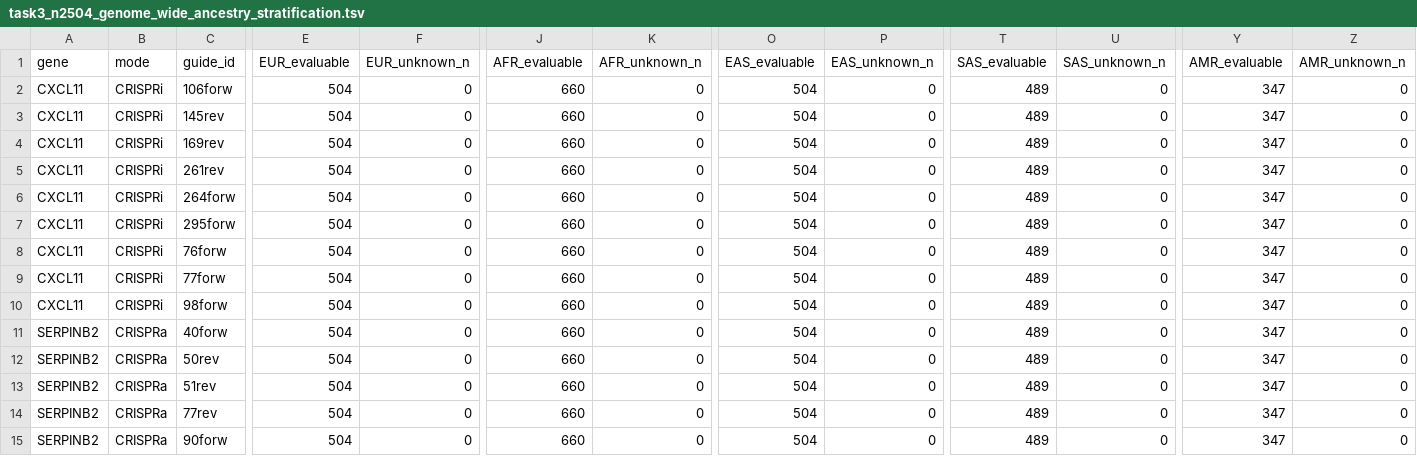
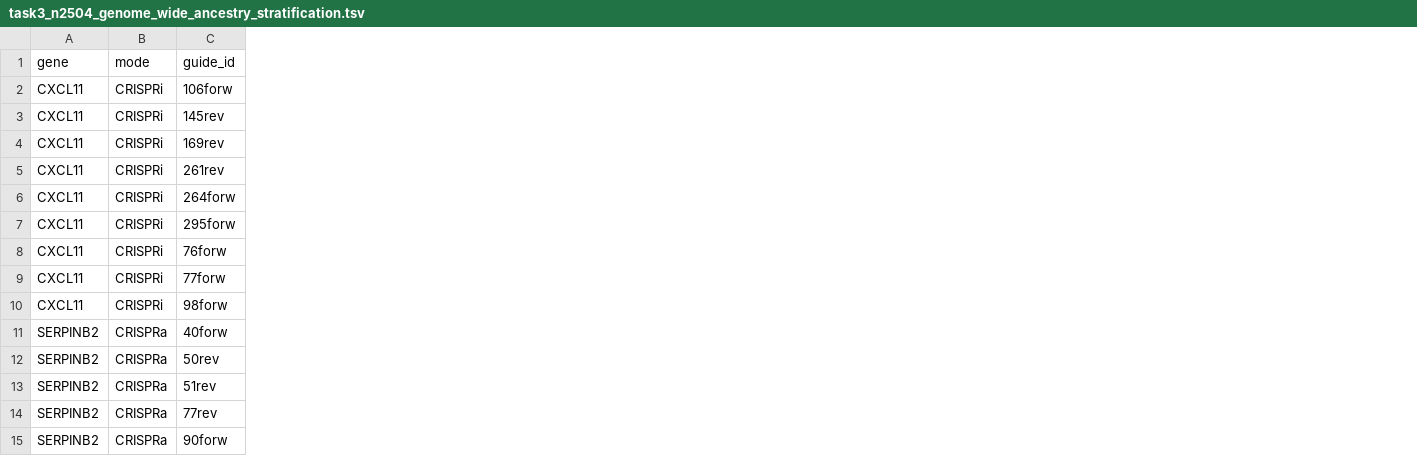
Before and after one commit to tritinvo18/ifn646_project, a TSV file: Task3/results/tables/n2504/task3_n2504_genome_wide_ancestry_stratification.tsv, drawn as a sheet; only a part is shown, gaps mark what is left out; the diff names each change by its address in the sheet, - before the commit and + after, or states it on an @@ line.

```diff
--- a/Task3/results/tables/n2504/task3_n2504_genome_wide_ancestry_stratification.tsv
+++ b/Task3/results/tables/n2504/task3_n2504_genome_wide_ancestry_stratification.tsv
-column E (EUR_evaluable), rows 2-15: all 504
-column F (EUR_unknown_n), rows 2-15: all 0
-column J (AFR_evaluable), rows 2-15: all 660
-column K (AFR_unknown_n), rows 2-15: all 0
-column O (EAS_evaluable), rows 2-15: all 504
-column P (EAS_unknown_n), rows 2-15: all 0
-column T (SAS_evaluable), rows 2-15: all 489
-column U (SAS_unknown_n), rows 2-15: all 0
-column Y (AMR_evaluable), rows 2-15: all 347
-column Z (AMR_unknown_n), rows 2-15: all 0
```
Also changed, not shown: Task3/results/tables/n2504/task3_n2504_genome_wide_biallelic_penetrance.tsv, Task3/results/tables/task3_genome_wide_guide_sample_summary.tsv, 12 other files.
